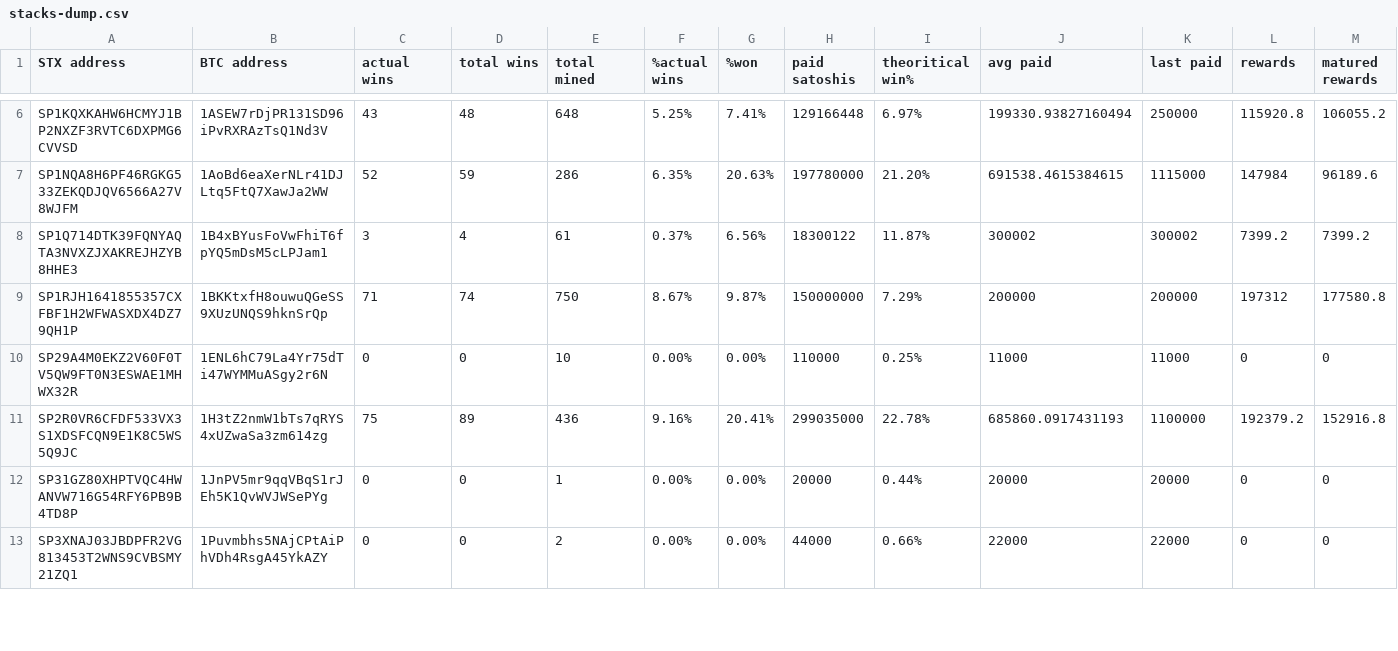
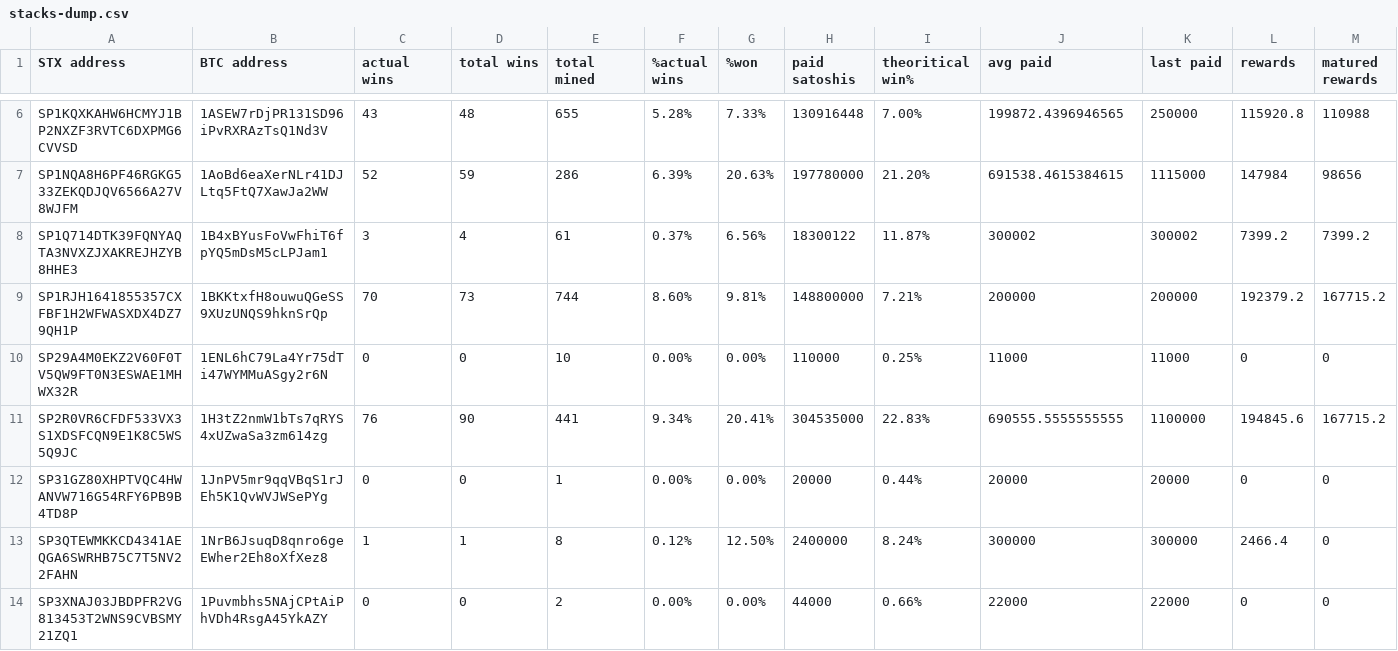
Before and after one commit to friedger/pub-stacks-dump, a CSV file: stacks-dump.csv, drawn as a sheet; only a part is shown, gaps mark what is left out; the diff covers the shown part only; the diff names each change by its address in the sheet, - before the commit and + after, or states it on an @@ line.

```diff
--- a/stacks-dump.csv
+++ b/stacks-dump.csv
-E6 (total mined): 648
+E6 (total mined): 655
-F6 (%actual wins): 5.25%
+F6 (%actual wins): 5.28%
-G6 (%won): 7.41%
+G6 (%won): 7.33%
-H6 (paid satoshis): 129166448
+H6 (paid satoshis): 130916448
-I6 (theoritical win%): 6.97%
+I6 (theoritical win%): 7.00%
-J6 (avg paid): 199330.93827160494
+J6 (avg paid): 199872.4396946565
-M6 (matured rewards): 106055.2
+M6 (matured rewards): 110988
-F7 (%actual wins): 6.35%
+F7 (%actual wins): 6.39%
-M7 (matured rewards): 96189.6
+M7 (matured rewards): 98656
-C9 (actual wins): 71
+C9 (actual wins): 70
-D9 (total wins): 74
+D9 (total wins): 73
-E9 (total mined): 750
+E9 (total mined): 744
-F9 (%actual wins): 8.67%
+F9 (%actual wins): 8.60%
-G9 (%won): 9.87%
+G9 (%won): 9.81%
-H9 (paid satoshis): 150000000
+H9 (paid satoshis): 148800000
-I9 (theoritical win%): 7.29%
+I9 (theoritical win%): 7.21%
-L9 (rewards): 197312
+L9 (rewards): 192379.2
-M9 (matured rewards): 177580.8
+M9 (matured rewards): 167715.2
-C11 (actual wins): 75
+C11 (actual wins): 76
-D11 (total wins): 89
+D11 (total wins): 90
-E11 (total mined): 436
+E11 (total mined): 441
-F11 (%actual wins): 9.16%
+F11 (%actual wins): 9.34%
-H11 (paid satoshis): 299035000
+H11 (paid satoshis): 304535000
-I11 (theoritical win%): 22.78%
+I11 (theoritical win%): 22.83%
-J11 (avg paid): 685860.0917431193
+J11 (avg paid): 690555.5555555555
-L11 (rewards): 192379.2
+L11 (rewards): 194845.6
-M11 (matured rewards): 152916.8
+M11 (matured rewards): 167715.2
+row 13: SP3QTEWMKKCD4341AEQGA6SWRHB75C7T5NV22FAHN | 1NrB6JsuqD8qnro6geEWher2Eh8oXfXez8 | 1 | 1 | 8 | 0.12% | 12.50% | 2400000 | 8.24% | 300000 | 300000 | 2466.4 | 0
```
Also changed, not shown: 47 edited cells elsewhere in this file, 4 other files.
